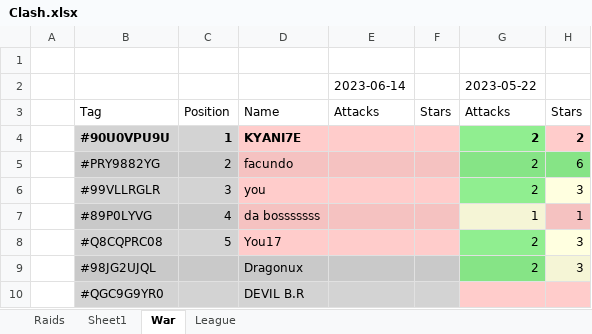
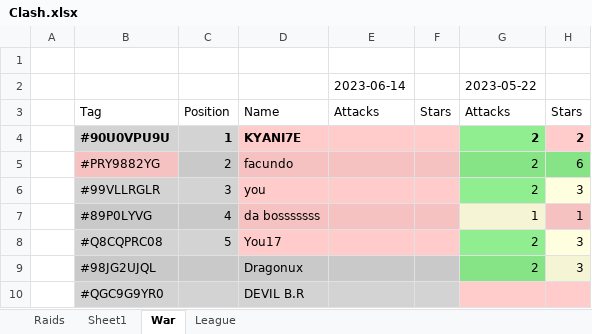
Before and after one commit to KYANI7E/Clans, an Excel workbook: Clash.xlsx, sheet War, drawn as a sheet; only a part is shown; values as stored, in another font and other column widths than the file's, no borders; the diff covers the shown part only; the diff names each change by its address in the sheet, - before the commit and + after, or states it on an @@ line.

```diff
--- a/Clash.xlsx (sheet War)
+++ b/Clash.xlsx (sheet War)
-B5 fill: #C9C9C9
+B5 fill: #F5C2C1
```
Also changed, not shown: 4 added rows and 4 moved rows elsewhere in this sheet, sheet Raids.
